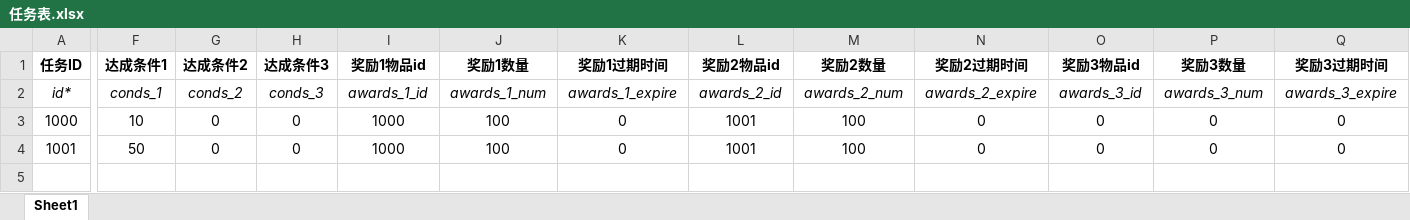
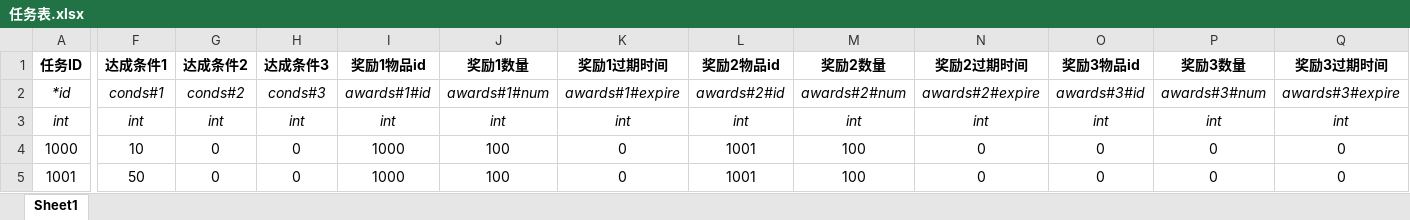
Before and after one commit to kadenluo/xlsTools, an Excel workbook: xls/任务表.xlsx, sheet Sheet1, drawn as a sheet; only a part is shown, gaps mark what is left out; values as stored, in another font and other column widths than the file's, no borders; rows hold the shown columns only; the diff names each change by its address in the sheet, - before the commit and + after, or states it on an @@ line.

```diff
--- a/xls/任务表.xlsx (sheet Sheet1)
+++ b/xls/任务表.xlsx (sheet Sheet1)
-A2 (任务ID): id*
+A2 (任务ID): *id
-F2 (达成条件1): conds_1
+F2 (达成条件1): conds#1
-G2 (达成条件2): conds_2
+G2 (达成条件2): conds#2
-H2 (达成条件3): conds_3
+H2 (达成条件3): conds#3
-I2 (奖励1物品id): awards_1_id
+I2 (奖励1物品id): awards#1#id
-J2 (奖励1数量): awards_1_num
+J2 (奖励1数量): awards#1#num
-K2 (奖励1过期时间): awards_1_expire
+K2 (奖励1过期时间): awards#1#expire
-L2 (奖励2物品id): awards_2_id
+L2 (奖励2物品id): awards#2#id
-M2 (奖励2数量): awards_2_num
+M2 (奖励2数量): awards#2#num
-N2 (奖励2过期时间): awards_2_expire
+N2 (奖励2过期时间): awards#2#expire
-O2 (奖励3物品id): awards_3_id
+O2 (奖励3物品id): awards#3#id
-P2 (奖励3数量): awards_3_num
+P2 (奖励3数量): awards#3#num
-Q2 (奖励3过期时间): awards_3_expire
+Q2 (奖励3过期时间): awards#3#expire
+row 3: int | int | int | int | int | int | int | int | int | int | int | int | int
```
Also changed, not shown: xls/系统参数.xlsx, 2 other files.
